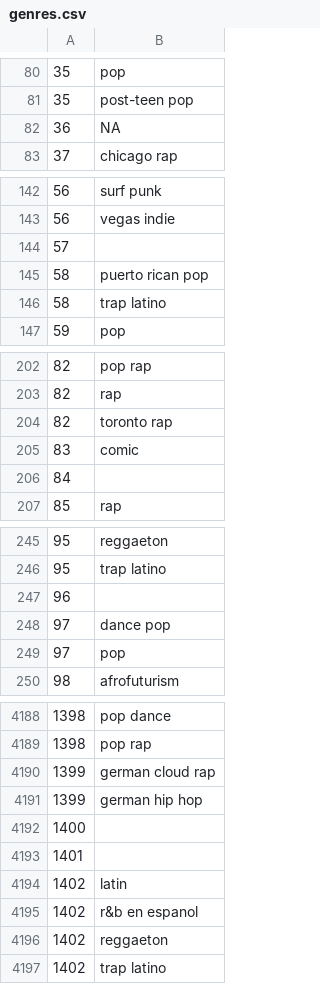
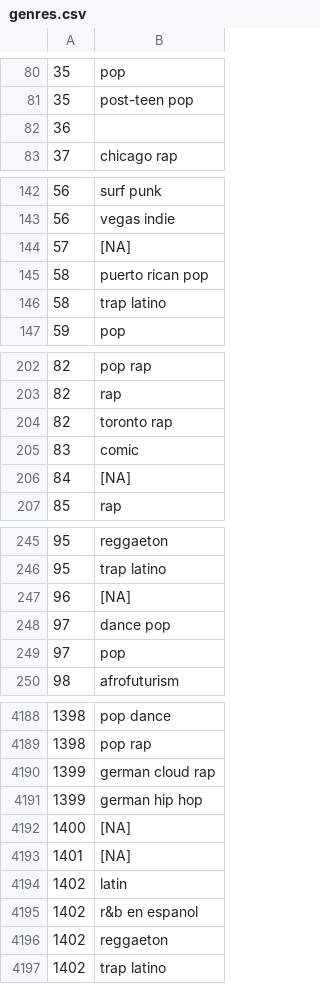
Before and after one commit to jared-r-chen/cs257, a CSV file: webapp/genres.csv, drawn as a sheet; only a part is shown, gaps mark what is left out; the diff covers the shown part only.

Commit message:
caught some empty genre cases

```diff
--- a/webapp/genres.csv
+++ b/webapp/genres.csv
@@ -81,3 +81,3 @@
 35,post-teen pop
-36,NA
+36,
 37,chicago rap
@@ -143,3 +143,3 @@
 56,vegas indie
-57,
+57,[NA]
 58,puerto rican pop
@@ -205,3 +205,3 @@
 83,comic
-84,
+84,[NA]
 85,rap
@@ -246,3 +246,3 @@
 95,trap latino
-96,
+96,[NA]
 97,dance pop
@@ -4191,4 +4191,4 @@
 1399,german hip hop
-1400,
-1401,
+1400,[NA]
+1401,[NA]
 1402,latin
```
Also changed, not shown: 80 edited cells elsewhere in this file, 1 other file.
